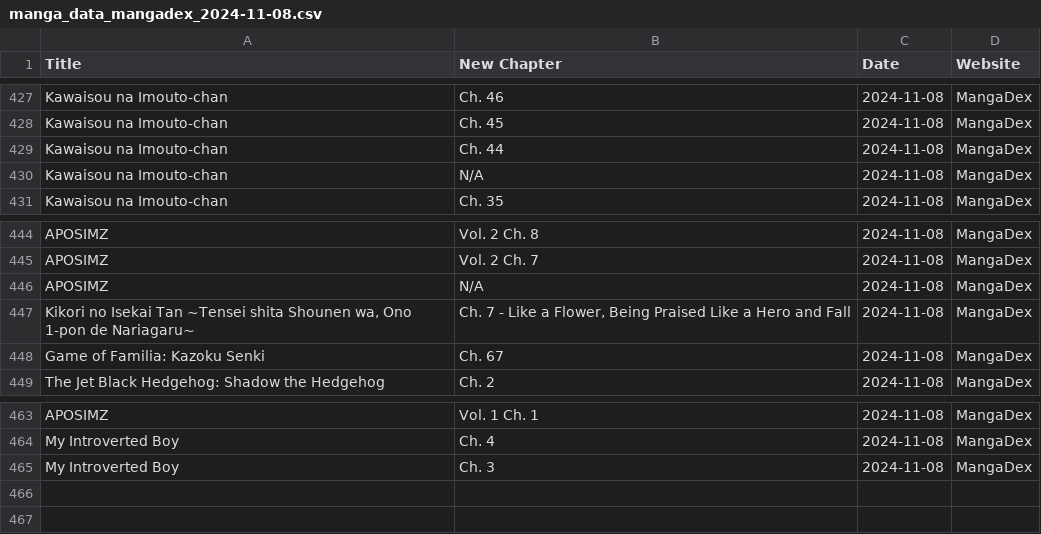
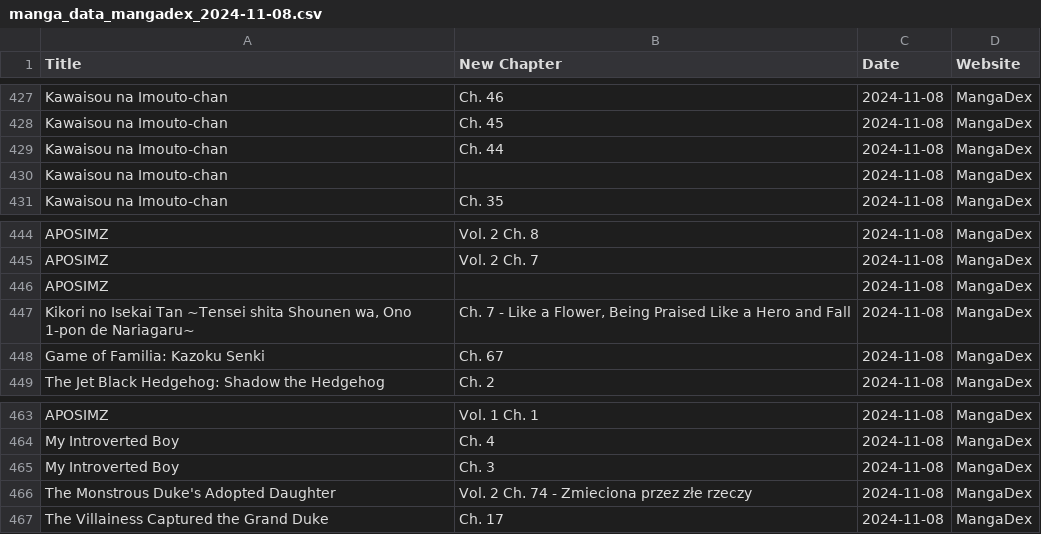
Before and after one commit to Ellimaaac/MangaNotifier, a CSV file: dB/manga_data_mangadex_2024-11-08.csv, drawn as a sheet; only a part is shown, gaps mark what is left out.

Commit message:
Add manga_data_mangadex_2024-11-08.csv

```diff
--- a/dB/manga_data_mangadex_2024-11-08.csv
+++ b/dB/manga_data_mangadex_2024-11-08.csv
@@ -429,3 +429,3 @@ Kawaisou na Imouto-chan,Ch. 45,2024-11-08,MangaDex
 Kawaisou na Imouto-chan,Ch. 44,2024-11-08,MangaDex
-Kawaisou na Imouto-chan,N/A,2024-11-08,MangaDex
+Kawaisou na Imouto-chan,,2024-11-08,MangaDex
 Kawaisou na Imouto-chan,Ch. 35,2024-11-08,MangaDex
@@ -445,3 +445,3 @@ APOSIMZ,Vol. 2 Ch. 8,2024-11-08,MangaDex
 APOSIMZ,Vol. 2 Ch. 7,2024-11-08,MangaDex
-APOSIMZ,N/A,2024-11-08,MangaDex
+APOSIMZ,,2024-11-08,MangaDex
 "Kikori no Isekai Tan ~Tensei shita Shounen wa, Ono 1-pon de Nariagaru~","Ch. 7 - Like a Flower, Being Praised Like a Hero and Fall",2024-11-08,MangaDex
@@ -465 +465,3 @@ My Introverted Boy,Ch. 4,2024-11-08,MangaDex
 My Introverted Boy,Ch. 3,2024-11-08,MangaDex
+The Monstrous Duke's Adopted Daughter,Vol. 2 Ch. 74 - Zmieciona przez złe rzeczy,2024-11-08,MangaDex
+The Villainess Captured the Grand Duke,Ch. 17,2024-11-08,MangaDex
```
